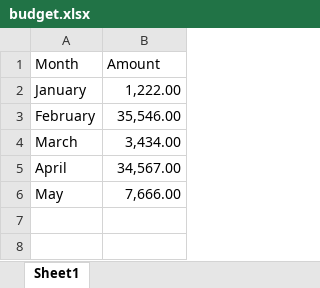
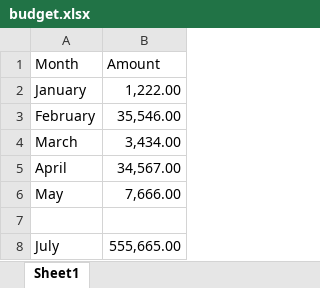
Before and after one commit to joe333joe/myofficegit, an Excel workbook: budget.xlsx, sheet Sheet1, drawn as a sheet; values as stored, in another font and other column widths than the file's, no borders; the diff names each change by its address in the sheet, - before the commit and + after, or states it on an @@ line.

Commit message:
Update budget.xlsx

```diff
--- a/budget.xlsx (sheet Sheet1)
+++ b/budget.xlsx (sheet Sheet1)
+row 7: (empty)
+row 8: July | 555,665.00
```
